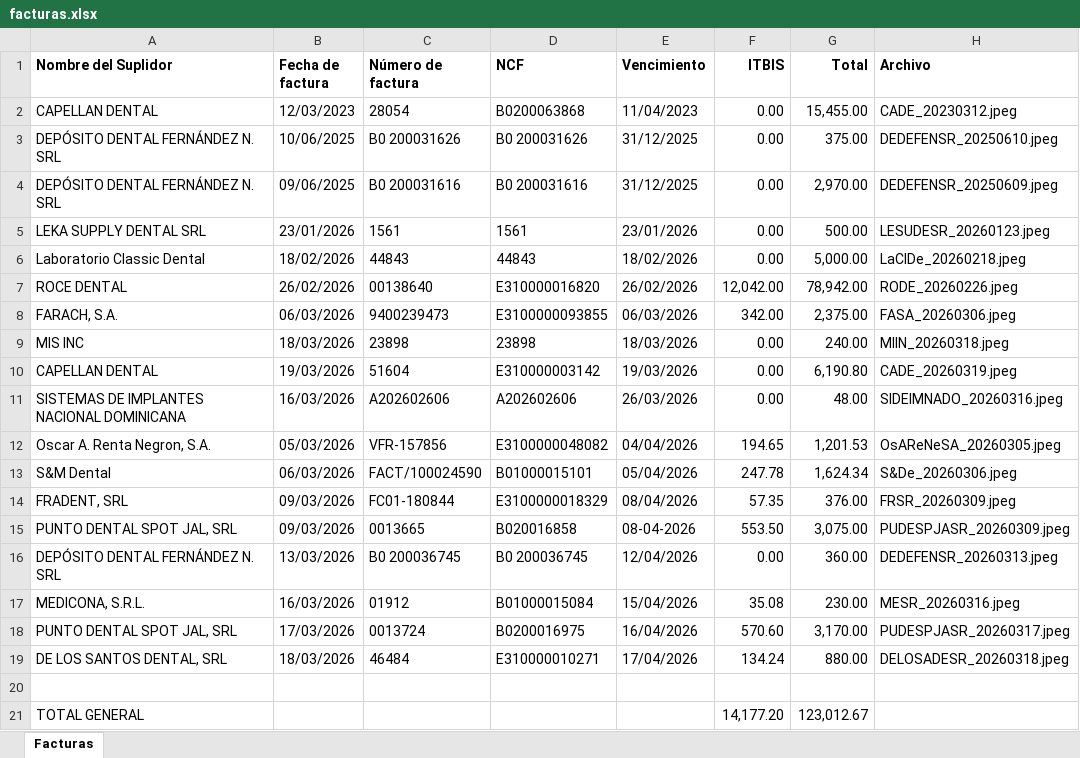
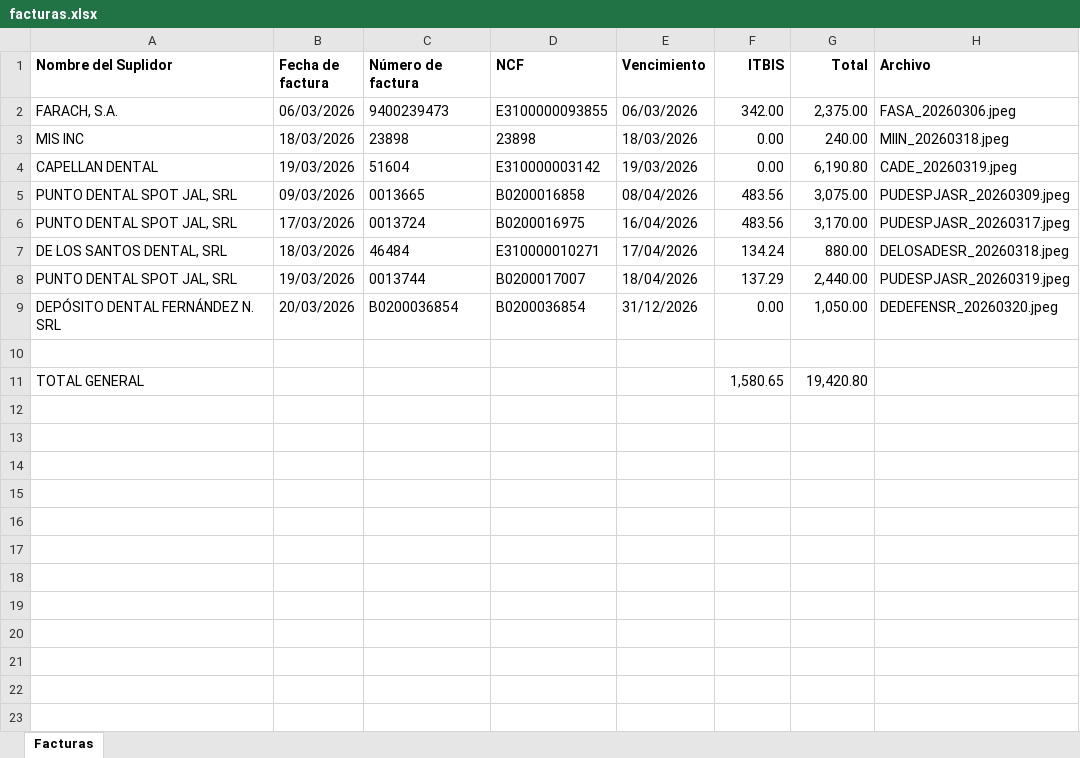
Before and after one commit to drivangil/Invoicepro, an Excel workbook: facturas.xlsx, sheet Facturas, drawn as a sheet; values as stored, in another font and other column widths than the file's, no borders; removed rows and columns are numbered as before the commit, all else as after; the diff names each change by its address in the sheet, - before the commit and + after, or states it on an @@ line.

Commit message:
Skill corregida: Re-mapeo y procesamiento exitoso de facturas con nombres incorrectos

```diff
--- a/facturas.xlsx (sheet Facturas)
+++ b/facturas.xlsx (sheet Facturas)
-row 2: CAPELLAN DENTAL | 12/03/2023 | 28054 | B0200063868 | 11/04/2023 | 0.00 | 15,455.00 | CADE_20230312.jpeg
-row 3: DEPÓSITO DENTAL FERNÁNDEZ N. SRL | 10/06/2025 | B0 200031626 | B0 200031626 | 31/12/2025 | 0.00 | 375.00 | DEDEFENSR_20250610.jpeg
-row 4: DEPÓSITO DENTAL FERNÁNDEZ N. SRL | 09/06/2025 | B0 200031616 | B0 200031616 | 31/12/2025 | 0.00 | 2,970.00 | DEDEFENSR_20250609.jpeg
-row 5: LEKA SUPPLY DENTAL SRL | 23/01/2026 | 1561 | 1561 | 23/01/2026 | 0.00 | 500.00 | LESUDESR_20260123.jpeg
-row 6: Laboratorio Classic Dental | 18/02/2026 | 44843 | 44843 | 18/02/2026 | 0.00 | 5,000.00 | LaClDe_20260218.jpeg
-row 7: ROCE DENTAL | 26/02/2026 | 00138640 | E310000016820 | 26/02/2026 | 12,042.00 | 78,942.00 | RODE_20260226.jpeg
-row 11: SISTEMAS DE IMPLANTES NACIONAL DOMINICANA | 16/03/2026 | A202602606 | A202602606 | 26/03/2026 | 0.00 | 48.00 | SIDEIMNADO_20260316.jpeg
-row 12: Oscar A. Renta Negron, S.A. | 05/03/2026 | VFR-157856 | E3100000048082 | 04/04/2026 | 194.65 | 1,201.53 | OsAReNeSA_20260305.jpeg
-row 13: S&M Dental | 06/03/2026 | FACT/100024590 | B01000015101 | 05/04/2026 | 247.78 | 1,624.34 | S&De_20260306.jpeg
-row 14: FRADENT, SRL | 09/03/2026 | FC01-180844 | E3100000018329 | 08/04/2026 | 57.35 | 376.00 | FRSR_20260309.jpeg
-D5 (NCF): B020016858
+D5 (NCF): B0200016858
-E5 (Vencimiento): 08-04-2026
+E5 (Vencimiento): 08/04/2026
-F5 (ITBIS): 553.50
+F5 (ITBIS): 483.56
-row 16: DEPÓSITO DENTAL FERNÁNDEZ N. SRL | 13/03/2026 | B0 200036745 | B0 200036745 | 12/04/2026 | 0.00 | 360.00 | DEDEFENSR_20260313.jpeg
-row 17: MEDICONA, S.R.L. | 16/03/2026 | 01912 | B01000015084 | 15/04/2026 | 35.08 | 230.00 | MESR_20260316.jpeg
-F6 (ITBIS): 570.60
+F6 (ITBIS): 483.56
+row 8: PUNTO DENTAL SPOT JAL, SRL | 19/03/2026 | 0013744 | B0200017007 | 18/04/2026 | 137.29 | 2,440.00 | PUDESPJASR_20260319.jpeg
+row 9: DEPÓSITO DENTAL FERNÁNDEZ N. SRL | 20/03/2026 | B0200036854 | B0200036854 | 31/12/2026 | 0.00 | 1,050.00 | DEDEFENSR_20260320.jpeg
-row 21: TOTAL GENERAL |  |  |  |  | 14,177.20 | 123,012.67
+row 11: TOTAL GENERAL |  |  |  |  | 1,580.65 | 19,420.80
```
Also changed, not shown: 23 other files.
